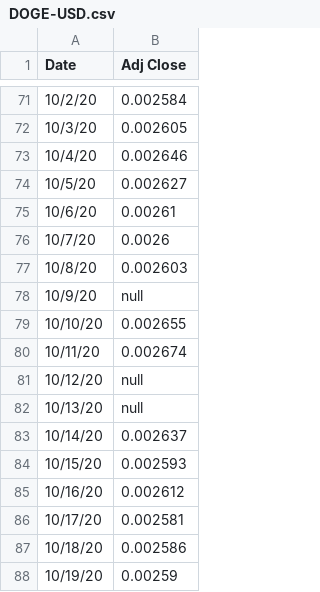
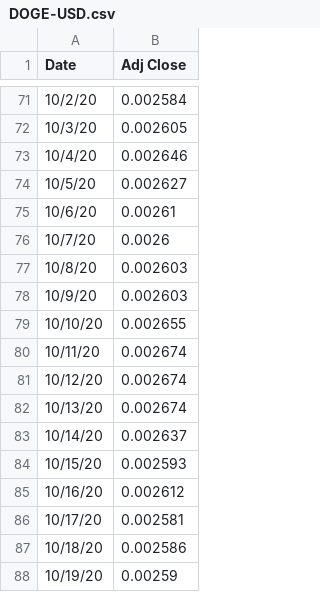
Before and after one commit to dkharazi/ci-doge, a CSV file: data/DOGE-USD.csv, drawn as a sheet; only a part is shown, gaps mark what is left out.

Commit message:
Remove nulls from data

```diff
--- a/data/DOGE-USD.csv
+++ b/data/DOGE-USD.csv
@@ -77,7 +77,7 @@ Date,Adj Close
 10/8/20,0.002603
-10/9/20,null
+10/9/20,0.002603
 10/10/20,0.002655
 10/11/20,0.002674
-10/12/20,null
-10/13/20,null
+10/12/20,0.002674
+10/13/20,0.002674
 10/14/20,0.002637
```
Also changed, not shown: 1 other file.
